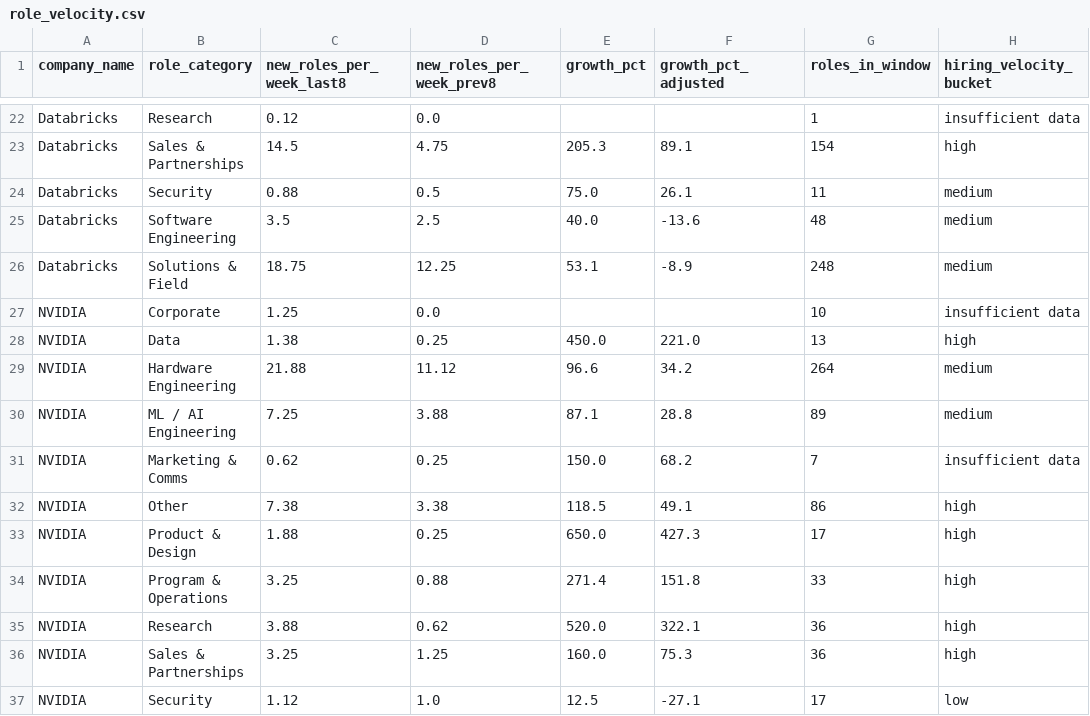
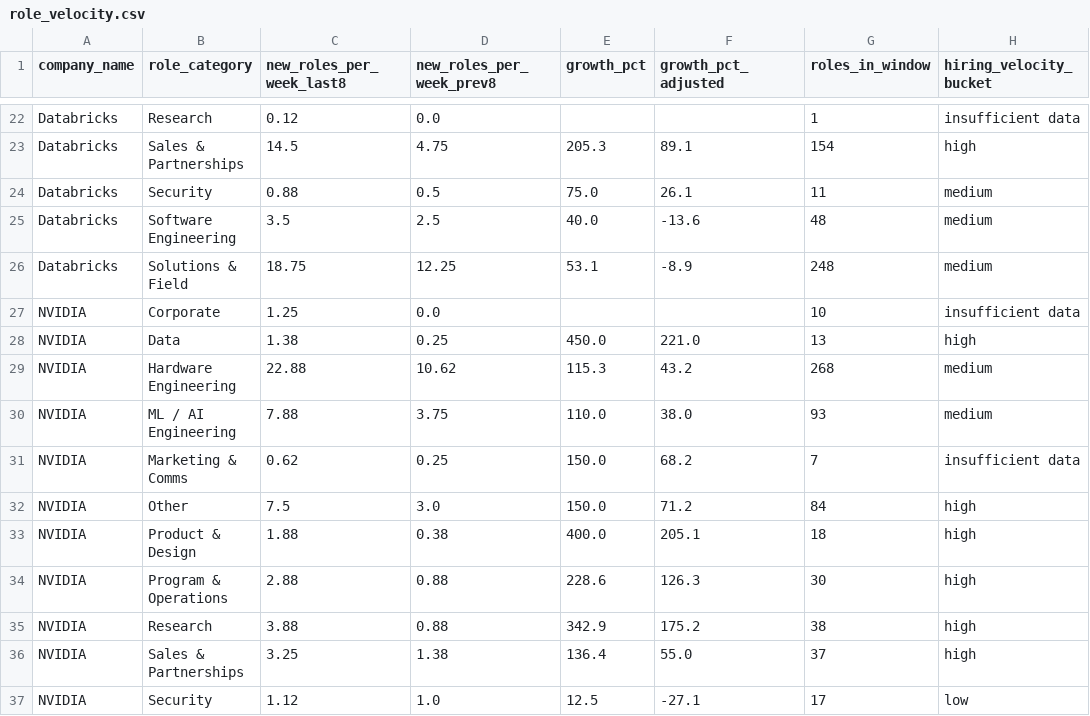
Before and after one commit to abdulhaquemohammed/competitor-demand-prediction, a CSV file: data/processed/role_velocity.csv, drawn as a sheet; only a part is shown, gaps mark what is left out; the diff covers the shown part only.

```diff
--- a/data/processed/role_velocity.csv
+++ b/data/processed/role_velocity.csv
@@ -28,10 +28,10 @@ NVIDIA,Corporate,1.25,0.0,,,10,insufficient data
 NVIDIA,Data,1.38,0.25,450.0,221.0,13,high
-NVIDIA,Hardware Engineering,21.88,11.12,96.6,34.2,264,medium
-NVIDIA,ML / AI Engineering,7.25,3.88,87.1,28.8,89,medium
+NVIDIA,Hardware Engineering,22.88,10.62,115.3,43.2,268,medium
+NVIDIA,ML / AI Engineering,7.88,3.75,110.0,38.0,93,medium
 NVIDIA,Marketing & Comms,0.62,0.25,150.0,68.2,7,insufficient data
-NVIDIA,Other,7.38,3.38,118.5,49.1,86,high
-NVIDIA,Product & Design,1.88,0.25,650.0,427.3,17,high
-NVIDIA,Program & Operations,3.25,0.88,271.4,151.8,33,high
-NVIDIA,Research,3.88,0.62,520.0,322.1,36,high
-NVIDIA,Sales & Partnerships,3.25,1.25,160.0,75.3,36,high
+NVIDIA,Other,7.5,3.0,150.0,71.2,84,high
+NVIDIA,Product & Design,1.88,0.38,400.0,205.1,18,high
+NVIDIA,Program & Operations,2.88,0.88,228.6,126.3,30,high
+NVIDIA,Research,3.88,0.88,342.9,175.2,38,high
+NVIDIA,Sales & Partnerships,3.25,1.38,136.4,55.0,37,high
 NVIDIA,Security,1.12,1.0,12.5,-27.1,17,low
```
Also changed, not shown: 9 edited cells elsewhere in this file, data/processed/posting_weekday.csv, data/processed/velocity_summary.csv, 5 other files.
